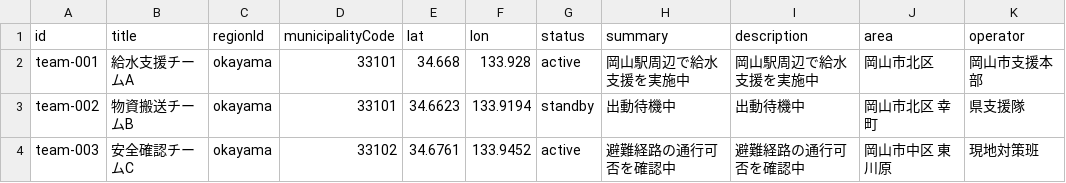
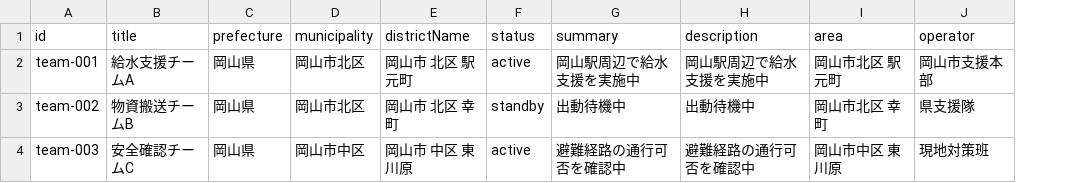
Before and after one commit to soma578/SVG3, a CSV file: map/layers/managed/team-activity-pins/data.csv, drawn as a sheet; removed rows and columns are numbered as before the commit, all else as after; the diff names each change by its address in the sheet, - before the commit and + after, or states it on an @@ line.

```diff
--- a/map/layers/managed/team-activity-pins/data.csv
+++ b/map/layers/managed/team-activity-pins/data.csv
-column C (regionId), rows 2-4: all okayama
-column D (municipalityCode), rows 2-4: 33101 | 33101 | 33102
-column E (lat), rows 2-4: 34.668 | 34.6623 | 34.6761
-column F (lon), rows 2-4: 133.928 | 133.9194 | 133.9452
+column C (prefecture), rows 2-4: all 岡山県
+column D (municipality), rows 2-4: 岡山市北区 | 岡山市北区 | 岡山市中区
+column E (districtName), rows 2-4: 岡山市 北区 駅元町 | 岡山市 北区 幸町 | 岡山市 中区 東川原
-I2 (area): 岡山市北区
+I2 (area): 岡山市北区 駅元町
```
Also changed, not shown: 19 other files.
